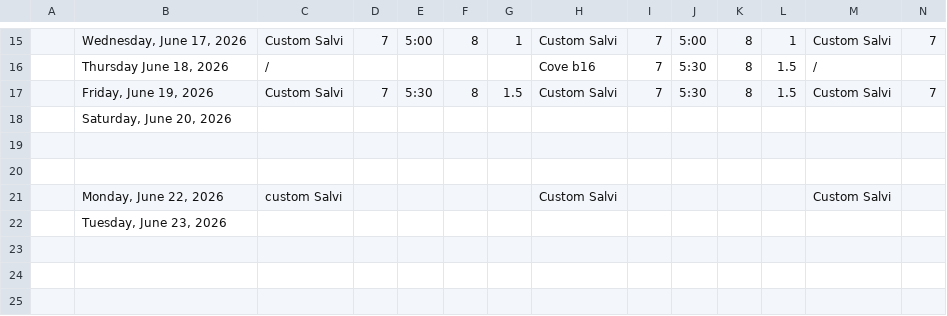
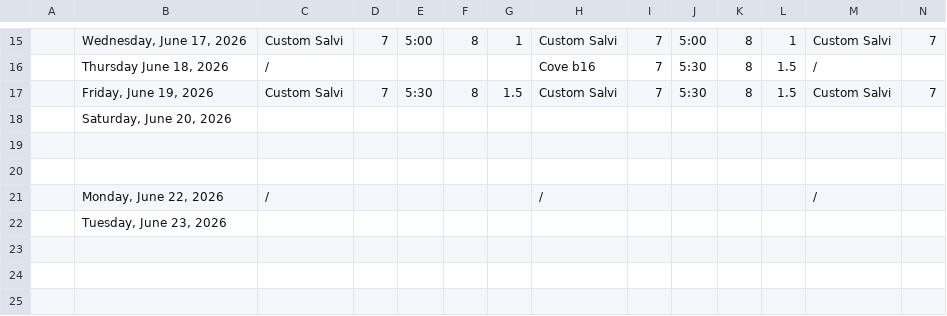
Before and after one commit to lyndon-weber-LLC/headcount-dashboard, a CSV file: data/live/Alex Timesheet(December 31, 9999).csv, drawn as a sheet; only a part is shown, gaps mark what is left out; removed rows and columns are numbered as before the commit, all else as after; rows hold the shown columns only; the diff names each change by its address in the sheet, - before the commit and + after, or states it on an @@ line.

```diff
--- a/data/live/Alex Timesheet(December 31, 9999).csv
+++ b/data/live/Alex Timesheet(December 31, 9999).csv
-row 21:  | Monday, June 22, 2026 | custom Salvi |  |  |  |  | Custom Salvi |  |  |  |  | Custom Salvi
+row 21:  | Monday, June 22, 2026 | / |  |  |  |  | / |  |  |  |  | /
```
Also changed, not shown: data/live/Chad Hjemeland Timesheet(December 31, 9999).csv, data/live/Cory Timesheet(December 31, 9999).csv, 5 other files.
